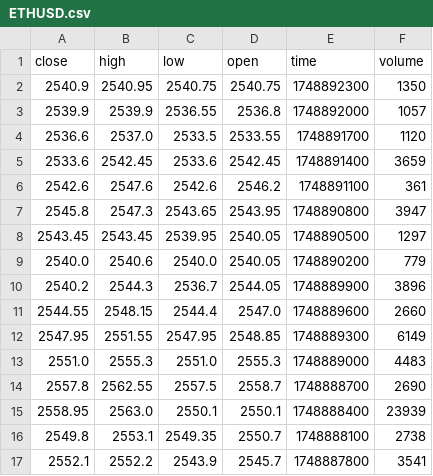
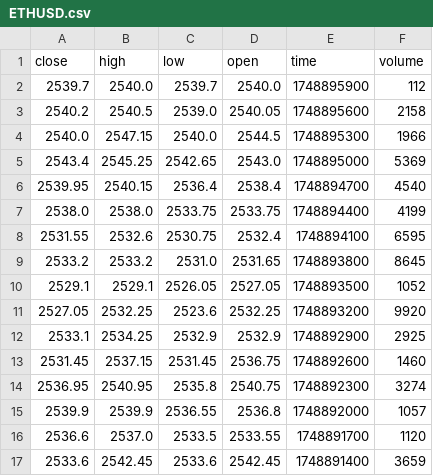
Before and after one commit to vaibhavsinha01/rsi_gaizy, a CSV file: ETHUSD.csv, drawn as a sheet; only a part is shown; the shorter side is filled out with more unchanged rows; removed rows and columns are numbered as before the commit, all else as after; the diff covers the shown part only; the diff names each change by its address in the sheet, - before the commit and + after, or states it on an @@ line.

```diff
--- a/ETHUSD.csv
+++ b/ETHUSD.csv
-row 2: 2540.9 | 2540.95 | 2540.75 | 2540.75 | 1748892300 | 1350
+row 2: 2539.7 | 2540.0 | 2539.7 | 2540.0 | 1748895900 | 112
+row 3: 2540.2 | 2540.5 | 2539.0 | 2540.05 | 1748895600 | 2158
+row 4: 2540.0 | 2547.15 | 2540.0 | 2544.5 | 1748895300 | 1966
+row 5: 2543.4 | 2545.25 | 2542.65 | 2543.0 | 1748895000 | 5369
+row 6: 2539.95 | 2540.15 | 2536.4 | 2538.4 | 1748894700 | 4540
+row 7: 2538.0 | 2538.0 | 2533.75 | 2533.75 | 1748894400 | 4199
+row 8: 2531.55 | 2532.6 | 2530.75 | 2532.4 | 1748894100 | 6595
+row 9: 2533.2 | 2533.2 | 2531.0 | 2531.65 | 1748893800 | 8645
+row 10: 2529.1 | 2529.1 | 2526.05 | 2527.05 | 1748893500 | 1052
+row 11: 2527.05 | 2532.25 | 2523.6 | 2532.25 | 1748893200 | 9920
+row 12: 2533.1 | 2534.25 | 2532.9 | 2532.9 | 1748892900 | 2925
+row 13: 2531.45 | 2537.15 | 2531.45 | 2536.75 | 1748892600 | 1460
+row 14: 2536.95 | 2540.95 | 2535.8 | 2540.75 | 1748892300 | 3274
```
Also changed, not shown: 12 removed rows elsewhere in this file, ETHUSD_Final.csv, 2 other files.
